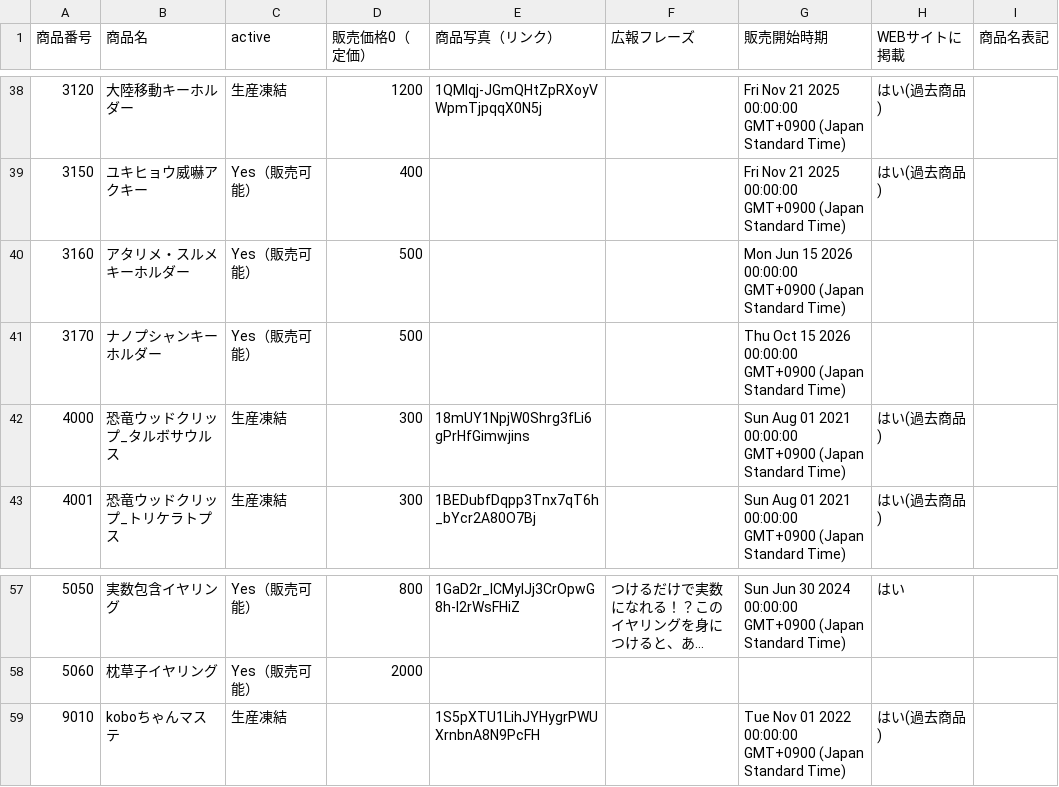
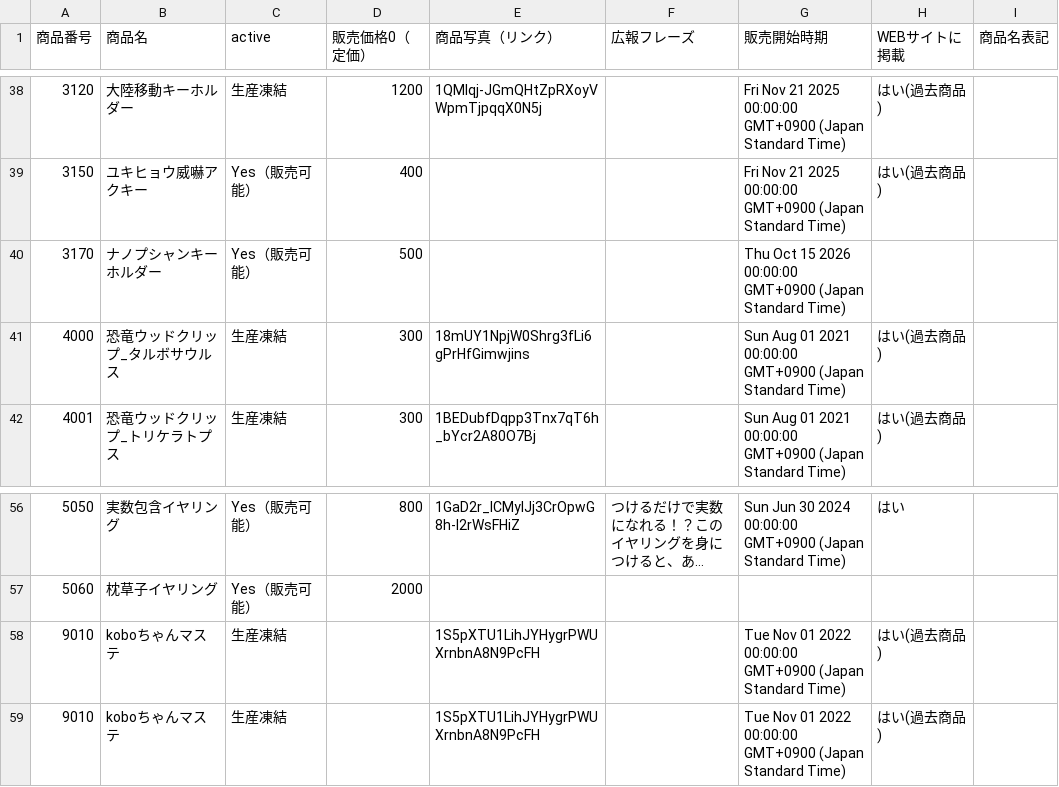
Before and after one commit to KyoudaiKobo/KyoudaiKobo.github.io, a CSV file: goodsData.csv, drawn as a sheet; only a part is shown, gaps mark what is left out; long unchanged cells end in ….

Commit message:
Update spreadsheet data 2026-10-14T04:51:52.238Z

```diff
--- a/goodsData.csv
+++ b/goodsData.csv
@@ -39,3 +39,2 @@
 3150|ユキヒョウ威嚇アクキー|Yes（販売可能）|400|||Fri Nov 21 2025 00:00:00 GMT+0900 (Japan Standard Time)|はい(過去商品)|
-3160|アタリメ・スルメキーホルダー|Yes（販売可能）|500|||Mon Jun 15 2026 00:00:00 GMT+0900 (Japan Standard Time)||
 3170|ナノプシャンキーホルダー|Yes（販売可能）|500|||Thu Oct 15 2026 00:00:00 GMT+0900 (Japan Standard Time)||
@@ -58,2 +57,3 @@
 5060|枕草子イヤリング|Yes（販売可能）|2000|||||
+9010|koboちゃんマステ|生産凍結||1S5pXTU1LihJYHygrPWUXrnbnA8N9PcFH||Tue Nov 01 2022 00:00:00 GMT+0900 (Japan Standard Time)|はい(過去商品)|
 9010|koboちゃんマステ|生産凍結||1S5pXTU1LihJYHygrPWUXrnbnA8N9PcFH||Tue Nov 01 2022 00:00:00 GMT+0900 (Japan Standard Time)|はい(過去商品)|
```
